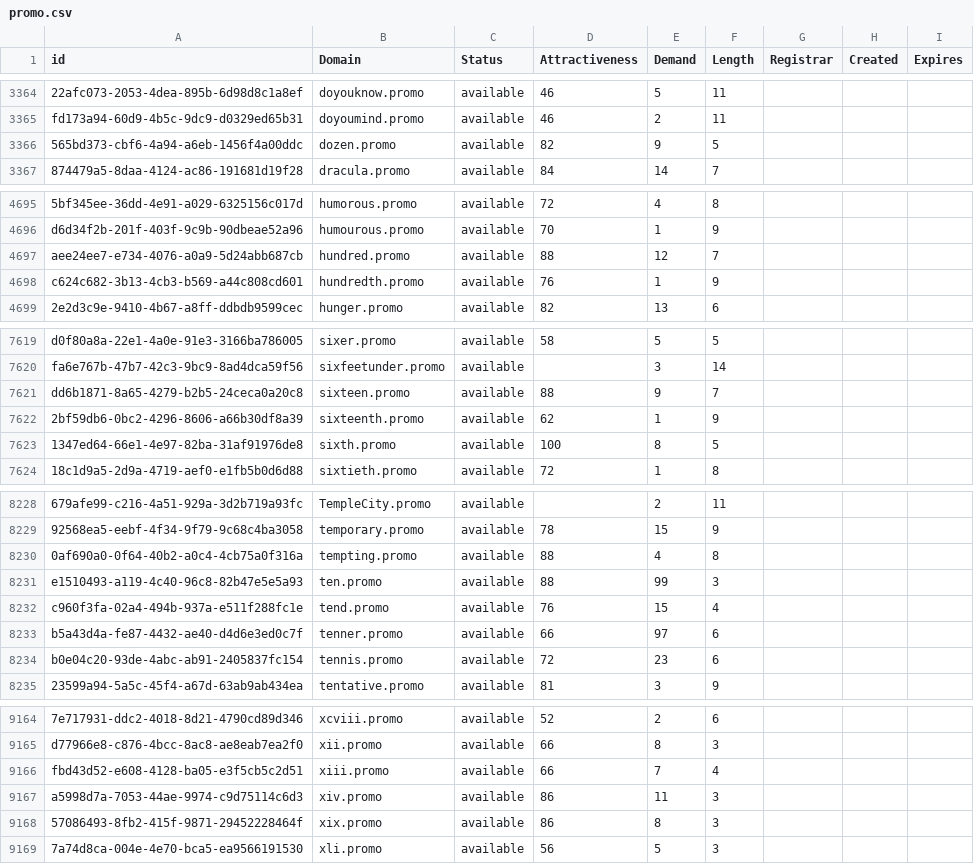
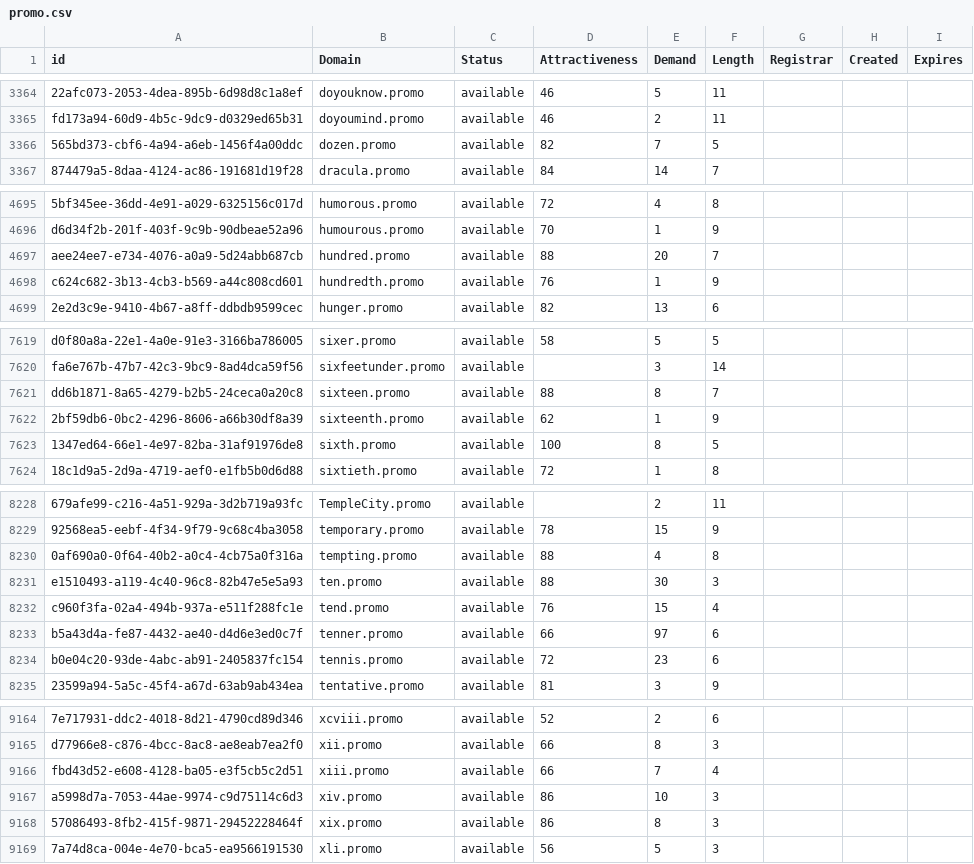
Before and after one commit to UniqueDomains/promo-oneword-domains, a CSV file: promo.csv, drawn as a sheet; only a part is shown, gaps mark what is left out; the diff names each change by its address in the sheet, - before the commit and + after, or states it on an @@ line.

Commit message:
Domains update

```diff
--- a/promo.csv
+++ b/promo.csv
-E3366 (Demand): 9
+E3366 (Demand): 7
-E4697 (Demand): 12
+E4697 (Demand): 20
-E7621 (Demand): 9
+E7621 (Demand): 8
-E8231 (Demand): 99
+E8231 (Demand): 30
-E9167 (Demand): 11
+E9167 (Demand): 10
```
Also changed, not shown: 2 other files.
